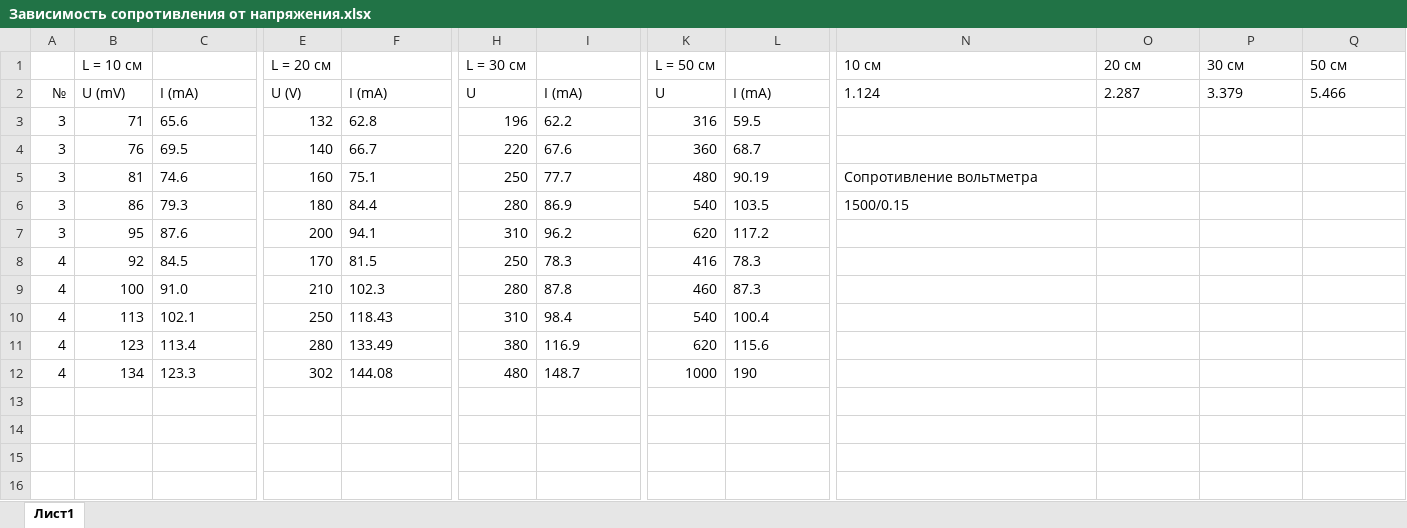
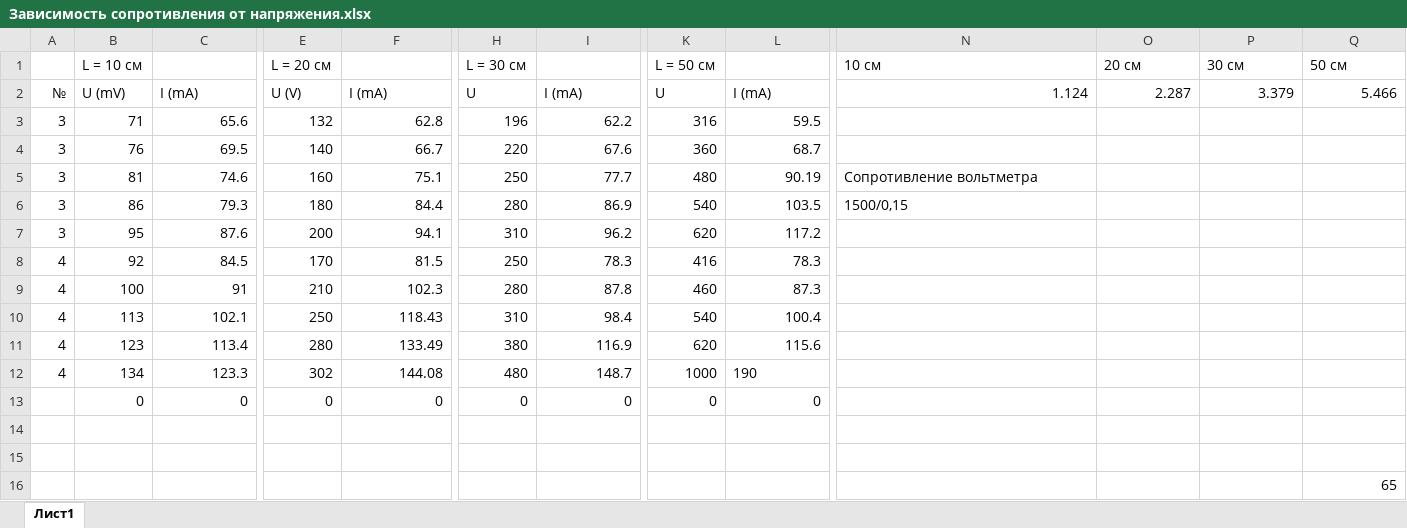
Before and after one commit to 4EFI/MIPT, an Excel workbook: Labs/Lab_1.1.1/Зависимость сопротивления от напряжения.xlsx, sheet Лист1, drawn as a sheet; only a part is shown, gaps mark what is left out; values as stored, in another font and other column widths than the file's, no borders; charts and pictures not drawn; rows hold the shown columns only; the diff names each change by its address in the sheet, - before the commit and + after, or states it on an @@ line.

```diff
--- a/Labs/Lab_1.1.1/Зависимость сопротивления от напряжения.xlsx (sheet Лист1)
+++ b/Labs/Lab_1.1.1/Зависимость сопротивления от напряжения.xlsx (sheet Лист1)
-N2:Q2 alignment: left
+N2:Q2 alignment: right
-C3:C8 alignment: left
+C3:C8 alignment: right
-F3:F12 alignment: left
+F3:F12 alignment: right
-I3:I12 alignment: left
+I3:I12 alignment: right
-L3:L11 alignment: left
+L3:L11 alignment: right
-N6 (10 см): 1500/0.15
+N6 (10 см): 1500/0,15
-C9: 91.0
+C9: 91
-C10:C12 alignment: left
+C10:C12 alignment: right
+row 13:  | 0 | 0 | 0 | 0 | 0 | 0 | 0 | 0
+row 14: (empty)
+row 15: (empty)
+row 16:  |  |  |  |  |  |  |  |  |  |  |  | 65
```
Also changed, not shown: charts or pictures, 12 other files.
